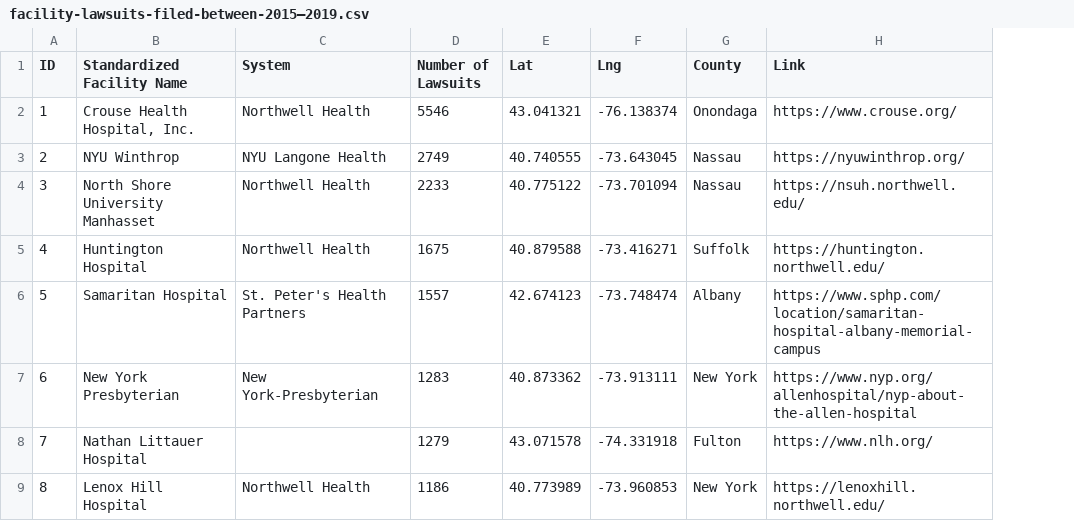
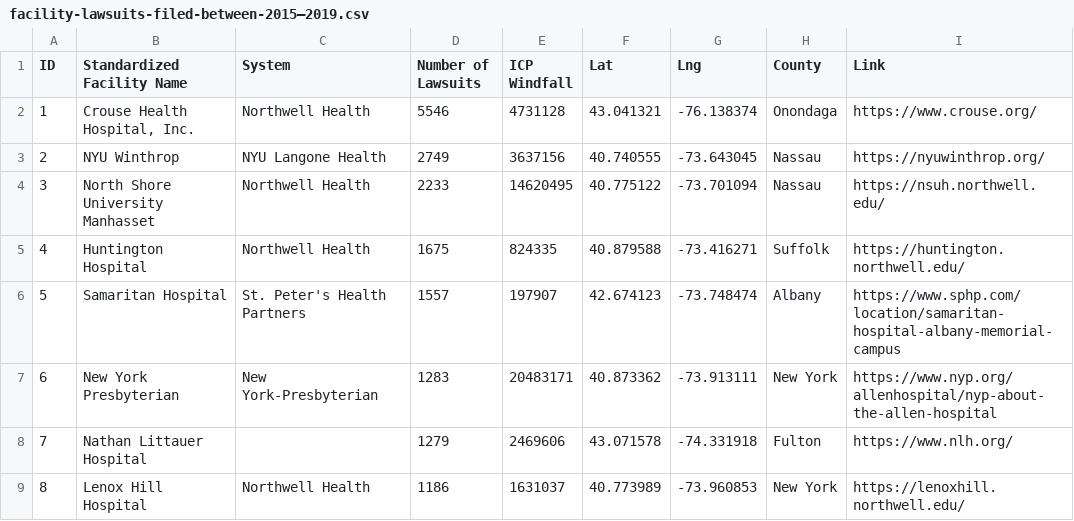
Before and after one commit to zhik/css-hospital-lawsuits, a CSV file: public/datasets/facility-lawsuits-filed-between-2015–2019.csv, drawn as a sheet; only a part is shown; the diff names each change by its address in the sheet, - before the commit and + after, or states it on an @@ line.

Commit message:
hover-over and added windfall to popup

```diff
--- a/public/datasets/facility-lawsuits-filed-between-2015–2019.csv
+++ b/public/datasets/facility-lawsuits-filed-between-2015–2019.csv
+column E (ICP Windfall), rows 2-9: 4731128 | 3637156 | 14620495 | 824335 | 197907 | 20483171 | 2469606 | 1631037
```
Also changed, not shown: 2 other files.
